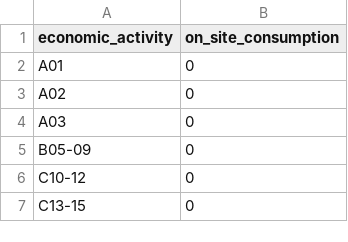
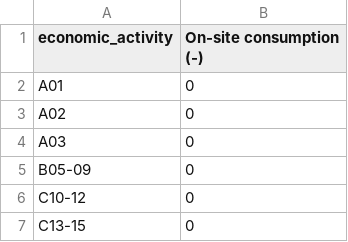
Before and after one commit to twallema/pyIEEM, a CSV file: data/interim/eco/pichler/on_site_consumption_NACE64.csv, drawn as a sheet; only a part is shown.

Commit message:
revert labels desired stock/on-site consumption back to original to not mess up at this point

```diff
--- a/data/interim/eco/pichler/on_site_consumption_NACE64.csv
+++ b/data/interim/eco/pichler/on_site_consumption_NACE64.csv
@@ -1,2 +1,2 @@
-economic_activity,on_site_consumption
+economic_activity,On-site consumption (-)
 A01,0
```
Also changed, not shown: data/interim/eco/pichler/desired_stock_NACE64.csv.
